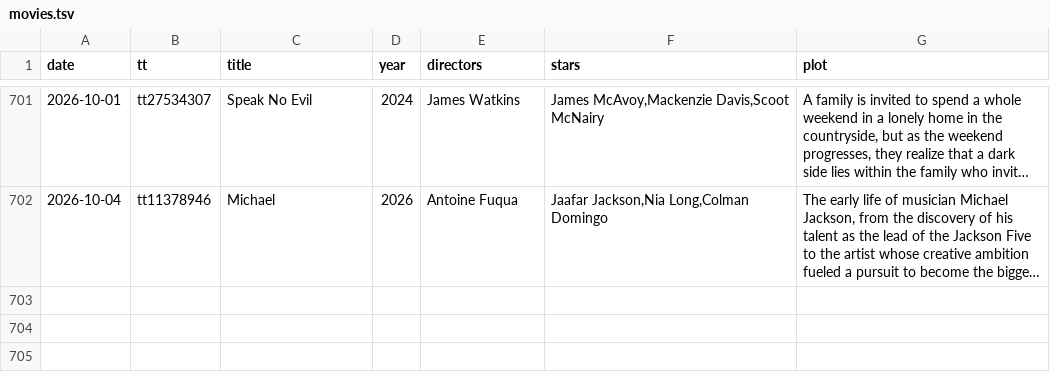
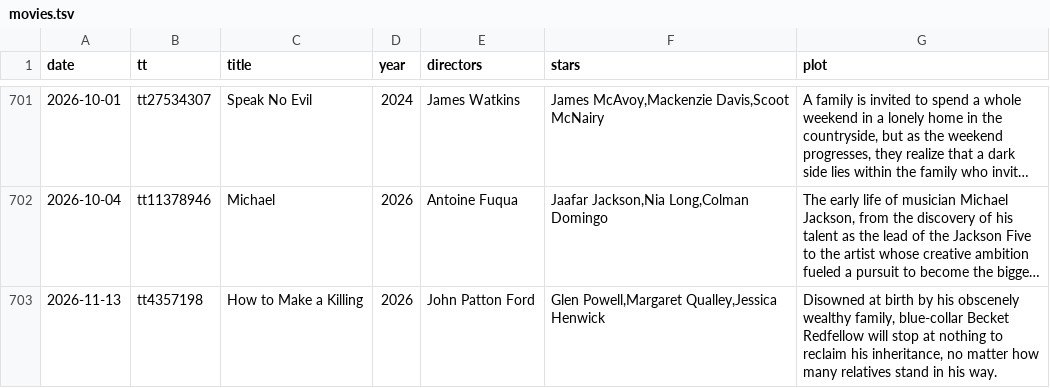
Before and after one commit to HongjianLi/watched-movies, a TSV file: movies.tsv, drawn as a sheet; only a part is shown, gaps mark what is left out; long unchanged cells end in …; the diff names each change by its address in the sheet, - before the commit and + after, or states it on an @@ line.

Commit message:
Add How to Make a Killing

```diff
--- a/movies.tsv
+++ b/movies.tsv
+row 703: 2026-11-13 | tt4357198 | How to Make a Killing | 2026 | John Patton Ford | Glen Powell,Margaret Qualley,Jessica Henwick | Disowned at birth by his obscenely wealthy family, blue-collar Becket Redfellow will stop at nothing to reclaim his inheritance, no matter how many relatives stand in his way.
```
